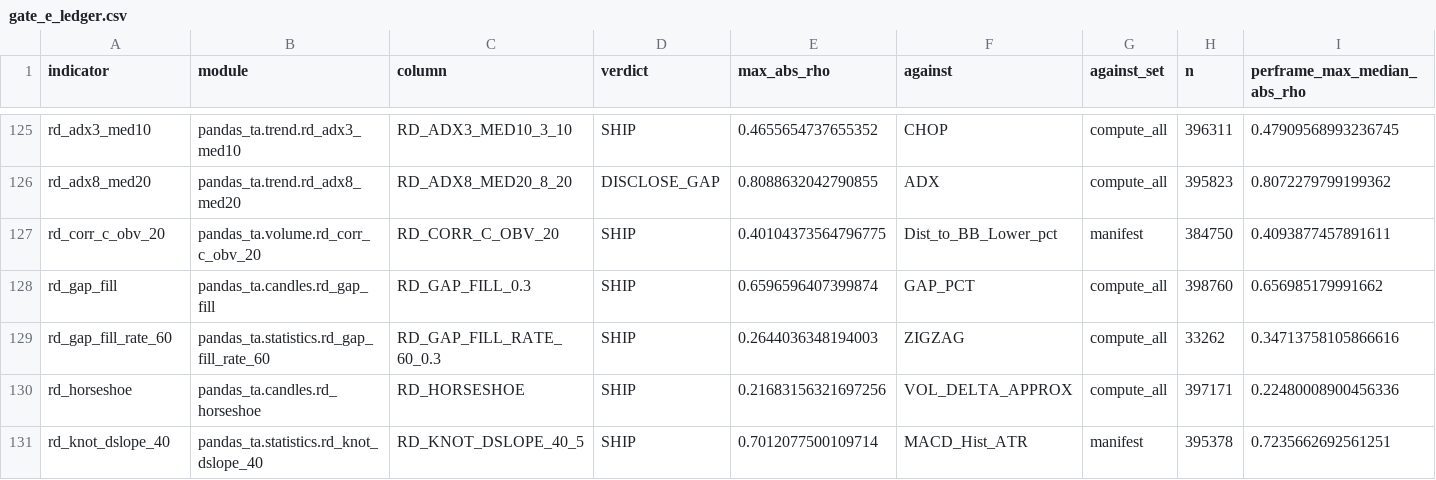
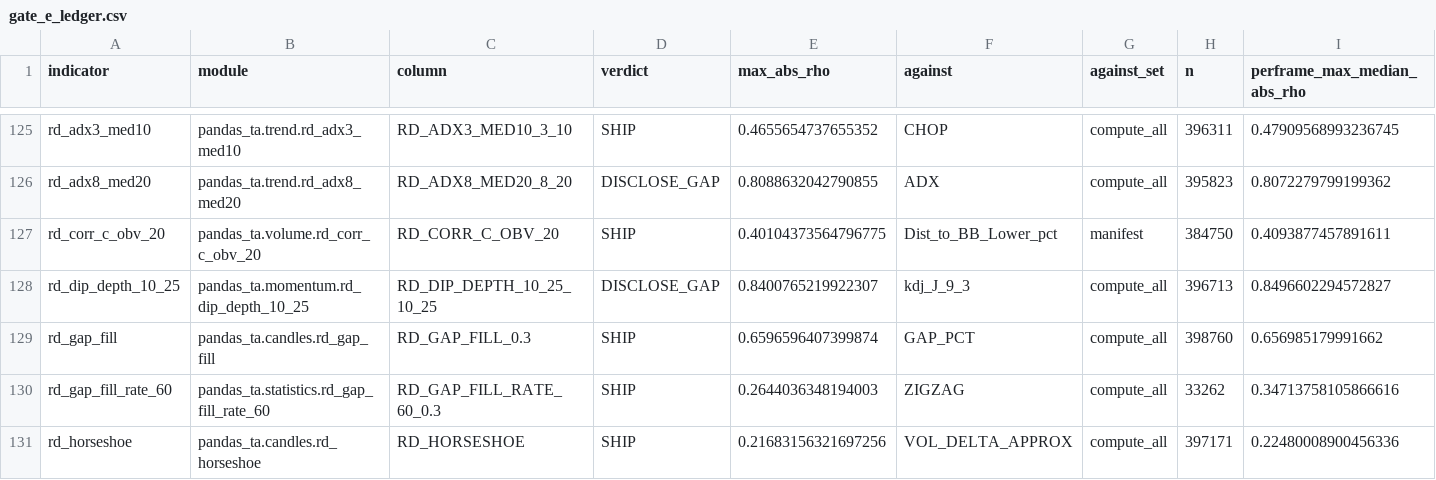
Before and after one commit to TolgaUyanik/PandasTa, a CSV file: docs/gate_e_ledger.csv, drawn as a sheet; only a part is shown, gaps mark what is left out; the shorter side is filled out with more unchanged rows; rows hold the shown columns only; the diff names each change by its address in the sheet, - before the commit and + after, or states it on an @@ line.

Commit message:
RD-DIP-DEPTH-10-25: receipt -- record launcher's Gate E run (is181-rd_dip_depth_10_25-4dcb8d6b, DISCLOSE_GAP 0.8401 vs kdj_J_9_3, matches prototype's own number), ledger row recorded, ships as-is. Refs #181

```diff
--- a/docs/gate_e_ledger.csv
+++ b/docs/gate_e_ledger.csv
+row 128: rd_dip_depth_10_25 | pandas_ta.momentum.rd_dip_depth_10_25 | RD_DIP_DEPTH_10_25_10_25 | DISCLOSE_GAP | 0.8400765219922307 | kdj_J_9_3 | compute_all | 396713 | 0.8496602294572827
```
Also changed, not shown: 1 other file.
